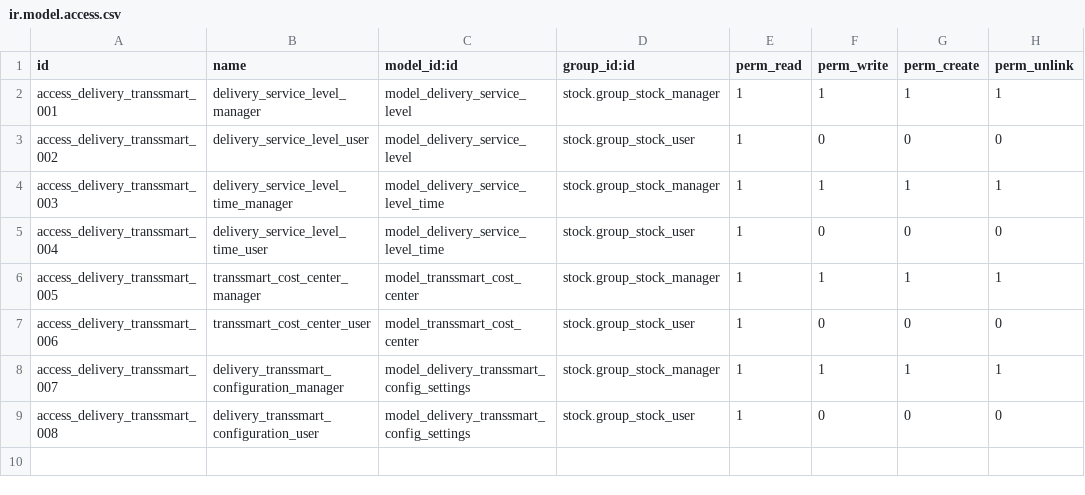
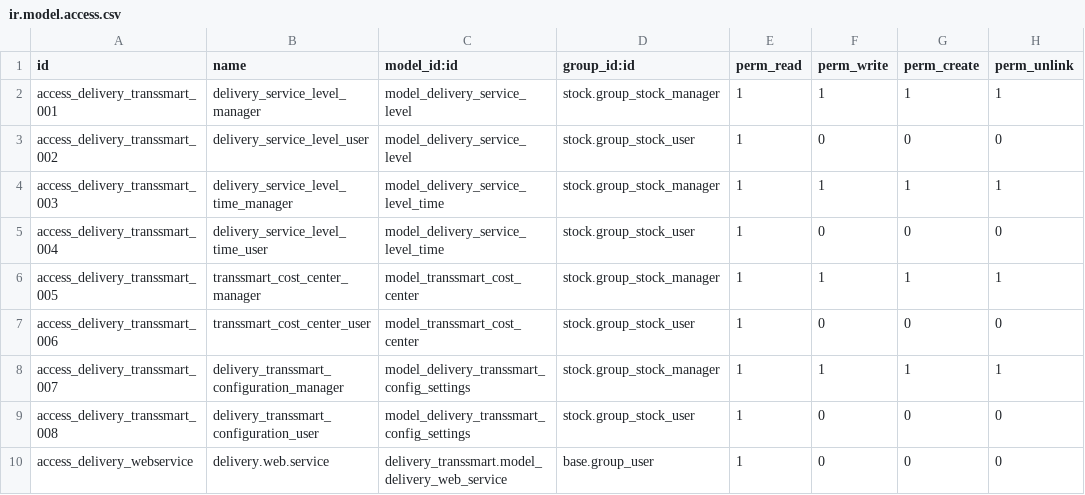
Before and after one commit to 1200wd/1200wd_addons, a CSV file: delivery_transsmart/security/ir.model.access.csv, drawn as a sheet; the diff names each change by its address in the sheet, - before the commit and + after, or states it on an @@ line.

Commit message:
[ADD] Configuration for multiple transsmart connections

```diff
--- a/delivery_transsmart/security/ir.model.access.csv
+++ b/delivery_transsmart/security/ir.model.access.csv
+row 10: access_delivery_webservice | delivery.web.service | delivery_transsmart.model_delivery_web_service | base.group_user | 1 | 0 | 0 | 0
```
Also changed, not shown: 4 other files.
